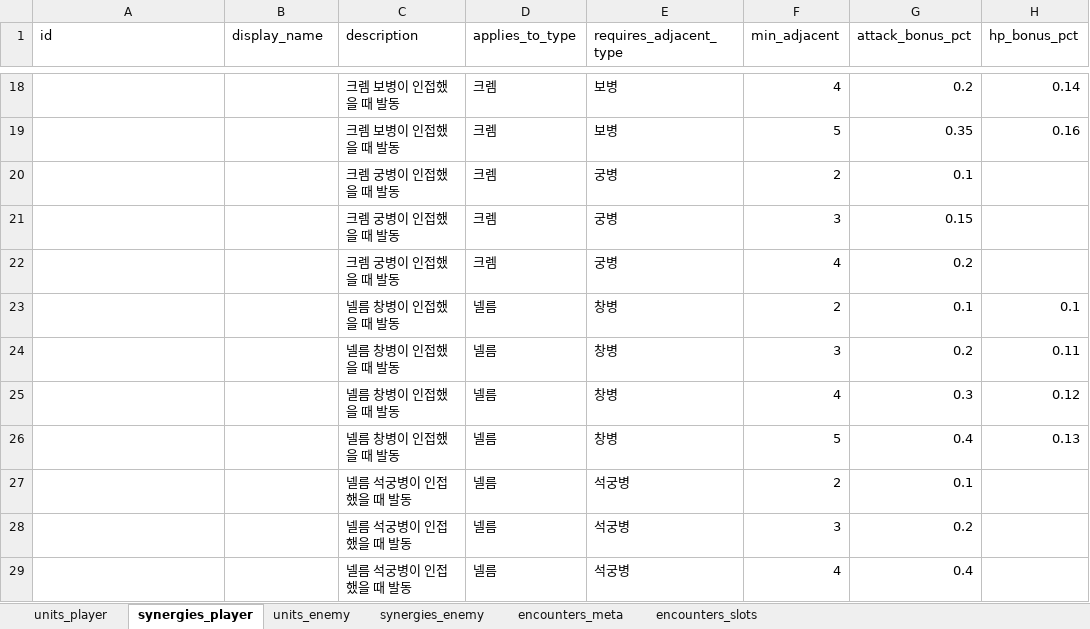
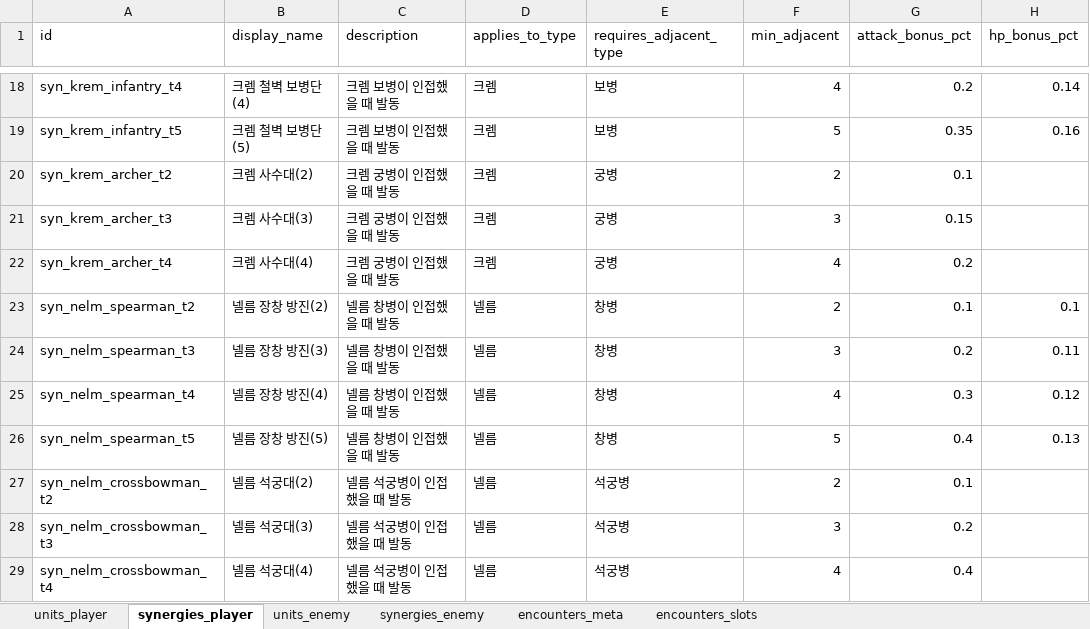
Before and after one commit to PowerSH/Road_of_Pargo, an Excel workbook: sheet/Tier1_sheet.xlsx, sheet synergies_player, drawn as a sheet; only a part is shown, gaps mark what is left out; values as stored, in another font and other column widths than the file's, no borders; the diff covers the shown part only; the diff names each change by its address in the sheet, - before the commit and + after, or states it on an @@ line.

```diff
--- a/sheet/Tier1_sheet.xlsx (sheet synergies_player)
+++ b/sheet/Tier1_sheet.xlsx (sheet synergies_player)
-A18 (id): (empty)
+A18 (id): syn_krem_infantry_t4
-B18 (display_name): (empty)
+B18 (display_name): 크렘 철벽 보병단(4)
-A19 (id): (empty)
+A19 (id): syn_krem_infantry_t5
-B19 (display_name): (empty)
+B19 (display_name): 크렘 철벽 보병단(5)
-A20 (id): (empty)
+A20 (id): syn_krem_archer_t2
-B20 (display_name): (empty)
+B20 (display_name): 크렘 사수대(2)
-A21 (id): (empty)
+A21 (id): syn_krem_archer_t3
-B21 (display_name): (empty)
+B21 (display_name): 크렘 사수대(3)
-A22 (id): (empty)
+A22 (id): syn_krem_archer_t4
-B22 (display_name): (empty)
+B22 (display_name): 크렘 사수대(4)
-A23 (id): (empty)
+A23 (id): syn_nelm_spearman_t2
-B23 (display_name): (empty)
+B23 (display_name): 넬름 장창 방진(2)
-A24 (id): (empty)
+A24 (id): syn_nelm_spearman_t3
-B24 (display_name): (empty)
+B24 (display_name): 넬름 장창 방진(3)
-A25 (id): (empty)
+A25 (id): syn_nelm_spearman_t4
-B25 (display_name): (empty)
+B25 (display_name): 넬름 장창 방진(4)
-A26 (id): (empty)
+A26 (id): syn_nelm_spearman_t5
-B26 (display_name): (empty)
+B26 (display_name): 넬름 장창 방진(5)
-A27 (id): (empty)
+A27 (id): syn_nelm_crossbowman_t2
-B27 (display_name): (empty)
+B27 (display_name): 넬름 석궁대(2)
-A28 (id): (empty)
+A28 (id): syn_nelm_crossbowman_t3
-B28 (display_name): (empty)
+B28 (display_name): 넬름 석궁대(3)
-A29 (id): (empty)
+A29 (id): syn_nelm_crossbowman_t4
-B29 (display_name): (empty)
+B29 (display_name): 넬름 석궁대(4)
```
Also changed, not shown: 32 edited cells elsewhere in this sheet, sheet units_player, 58 other files.
